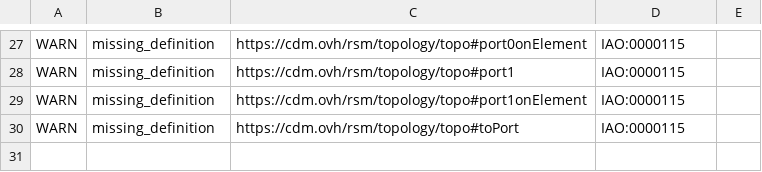
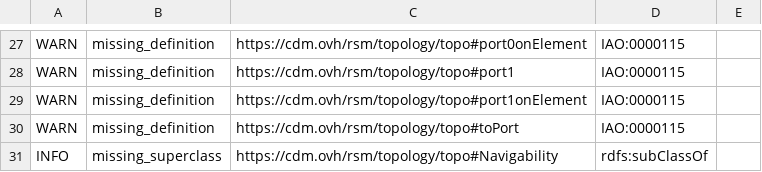
Before and after one commit to UICrail/CDM-RSM, a TSV file: reports/robot-report.tsv, drawn as a sheet; only a part is shown, gaps mark what is left out; the diff names each change by its address in the sheet, - before the commit and + after, or states it on an @@ line.

```diff
--- a/reports/robot-report.tsv
+++ b/reports/robot-report.tsv
+row 31: INFO | missing_superclass | https://cdm.ovh/rsm/topology/topo#Navigability | rdfs:subClassOf
```
Also changed, not shown: 2 other files.
